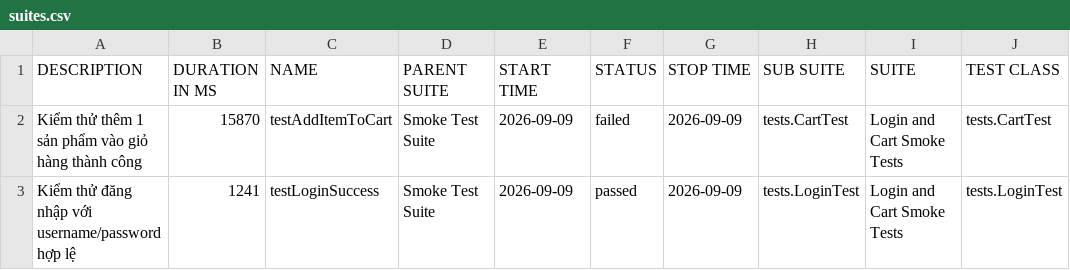
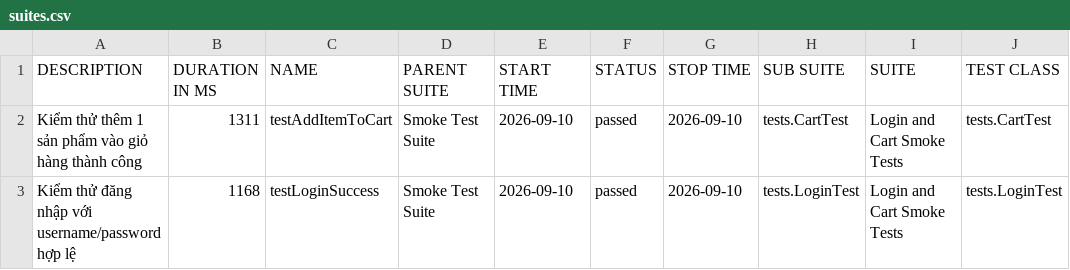
Before and after one commit to tranleanhdai/selenium-framework, a CSV file: data/suites.csv, drawn as a sheet; only a part is shown; the diff names each change by its address in the sheet, - before the commit and + after, or states it on an @@ line.

```diff
--- a/data/suites.csv
+++ b/data/suites.csv
-B2 (DURATION IN MS): 15870
+B2 (DURATION IN MS): 1311
-E2:E3 (START TIME): 2026-09-09
+E2:E3 (START TIME): 2026-09-10
-F2 (STATUS): failed
+F2 (STATUS): passed
-G2:G3 (STOP TIME): 2026-09-09
+G2:G3 (STOP TIME): 2026-09-10
-B3 (DURATION IN MS): 1241
+B3 (DURATION IN MS): 1168
```
Also changed, not shown: 37 other files.
